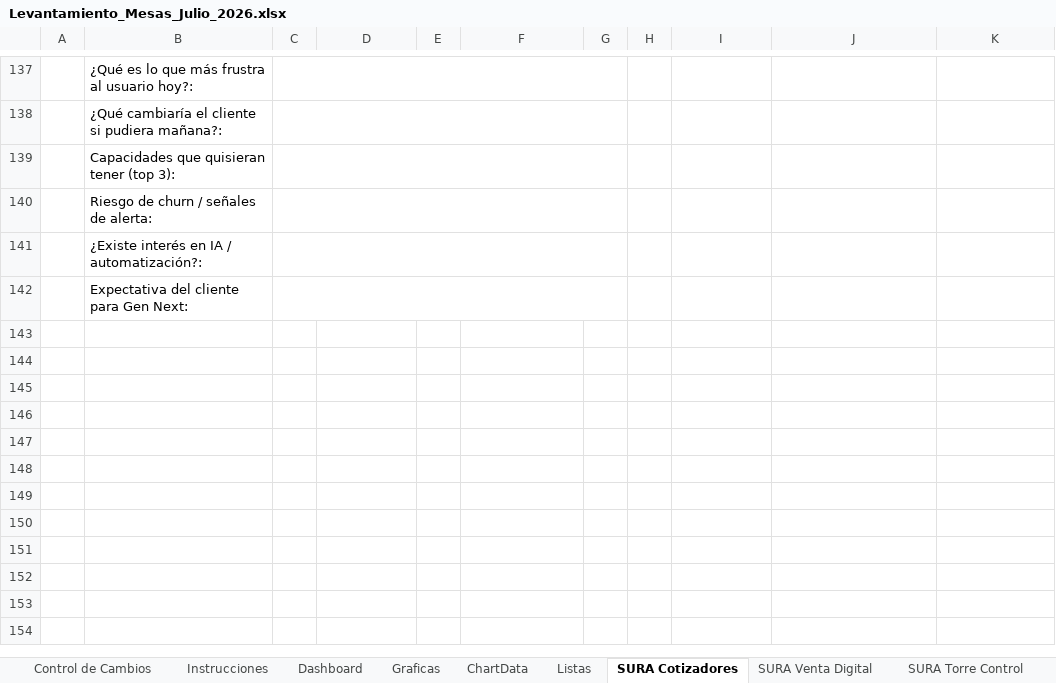
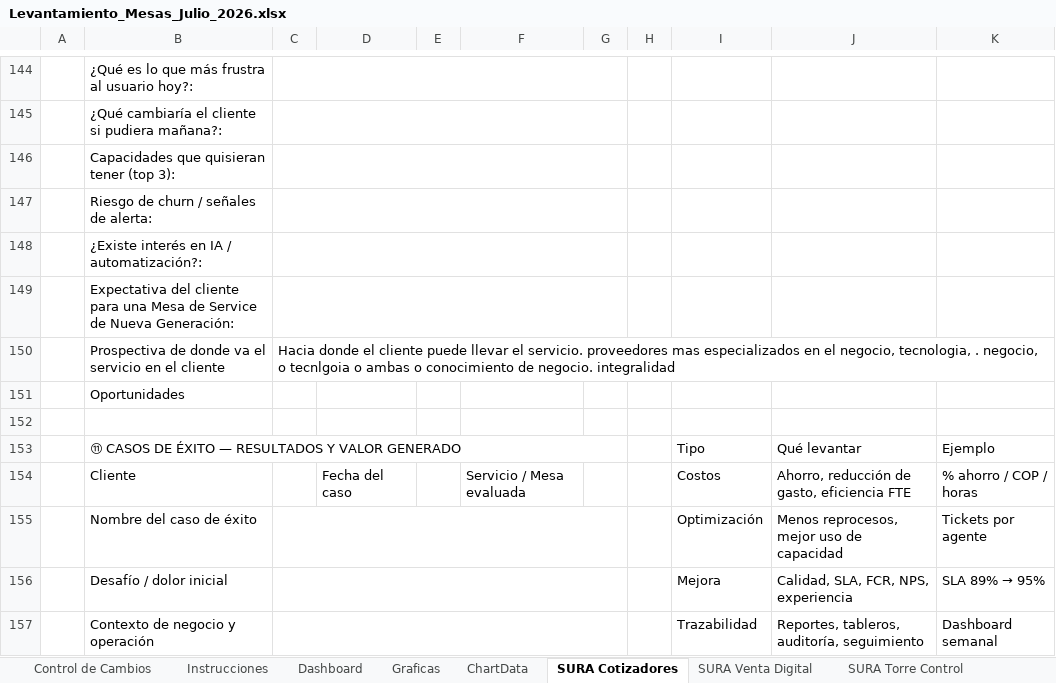
Before and after one commit to nataliazarthapersonalsoft/mesadeservicio-modernizacionaplicaciones, an Excel workbook: 02-Ingenieria/01-investigacion_operaciones/04-lecciones_aprendidas/templates/Levantamiento_Mesas_Julio_2026.xlsx, sheet SURA Cotizadores, drawn as a sheet; only a part is shown, gaps mark what is left out; values as stored, in another font and other column widths than the file's, no cell formats; addresses are those after the commit; the diff covers the shown part only; the diff names each change by its address in the sheet, - before the commit and + after, or states it on an @@ line.

```diff
--- a/02-Ingenieria/01-investigacion_operaciones/04-lecciones_aprendidas/templates/Levantamiento_Mesas_Julio_2026.xlsx (sheet SURA Cotizadores)
+++ b/02-Ingenieria/01-investigacion_operaciones/04-lecciones_aprendidas/templates/Levantamiento_Mesas_Julio_2026.xlsx (sheet SURA Cotizadores)
@@ sheet tab hidden: Listas @@
-B149: …cliente para Gen Next:
+B149: …cliente para una Mesa de Service de Nueva Generación:
+row 150:  | Prospectiva de donde va el servicio en el cliente | Hacia donde el cliente puede llevar el servicio. proveedores mas especializados en el negocio, tecnologia, . negocio, o tecnlgoia o ambas o conocimiento de negocio. integralidad
+row 151:  | Oportunidades
+row 152: (empty)
+row 153:  | ⑪ CASOS DE ÉXITO — RESULTADOS Y VALOR GENERADO |  |  |  |  |  |  | Tipo | Qué levantar | Ejemplo
+row 154:  | Cliente |  | Fecha del caso |  | Servicio / Mesa evaluada |  |  | Costos | Ahorro, reducción de gasto, eficiencia FTE | % ahorro / COP / horas
+row 155:  | Nombre del caso de éxito |  |  |  |  |  |  | Optimización | Menos reprocesos, mejor uso de capacidad | Tickets por agente
+row 156:  | Desafío / dolor inicial |  |  |  |  |  |  | Mejora | Calidad, SLA, FCR, NPS, experiencia | SLA 89% → 95%
+row 157:  | Contexto de negocio y operación |  |  |  |  |  |  | Trazabilidad | Reportes, tableros, auditoría, seguimiento | Dashboard semanal
```
Also changed, not shown: 20 added rows, 5 removed rows, 29 edited cells and merged cells elsewhere in this sheet, sheet ChartData, sheet Dashboard, sheet SURA Mesa 4, sheet BCO Gioti 1, sheet AES, sheet MEDICARTE, 8 more sheets, cell formats, formulas that keep their value, charts or pictures.
